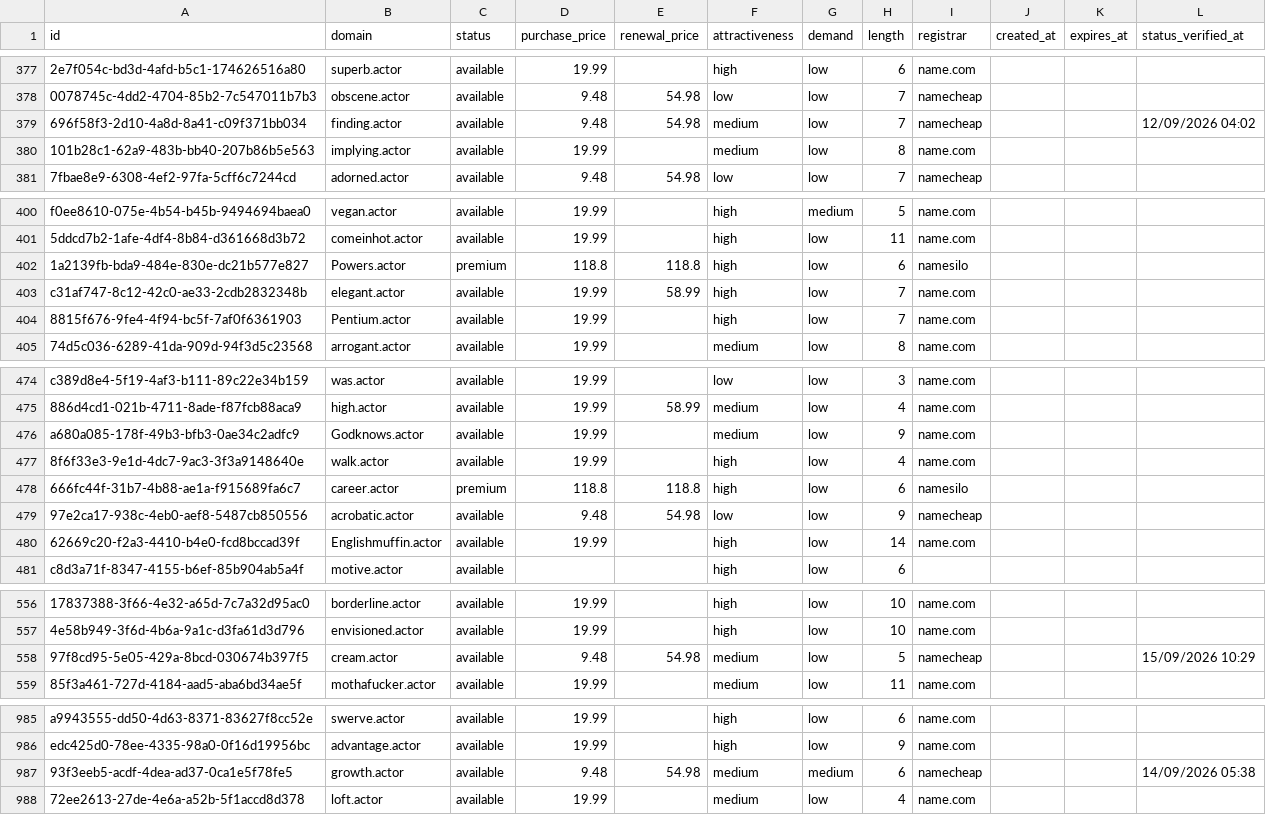
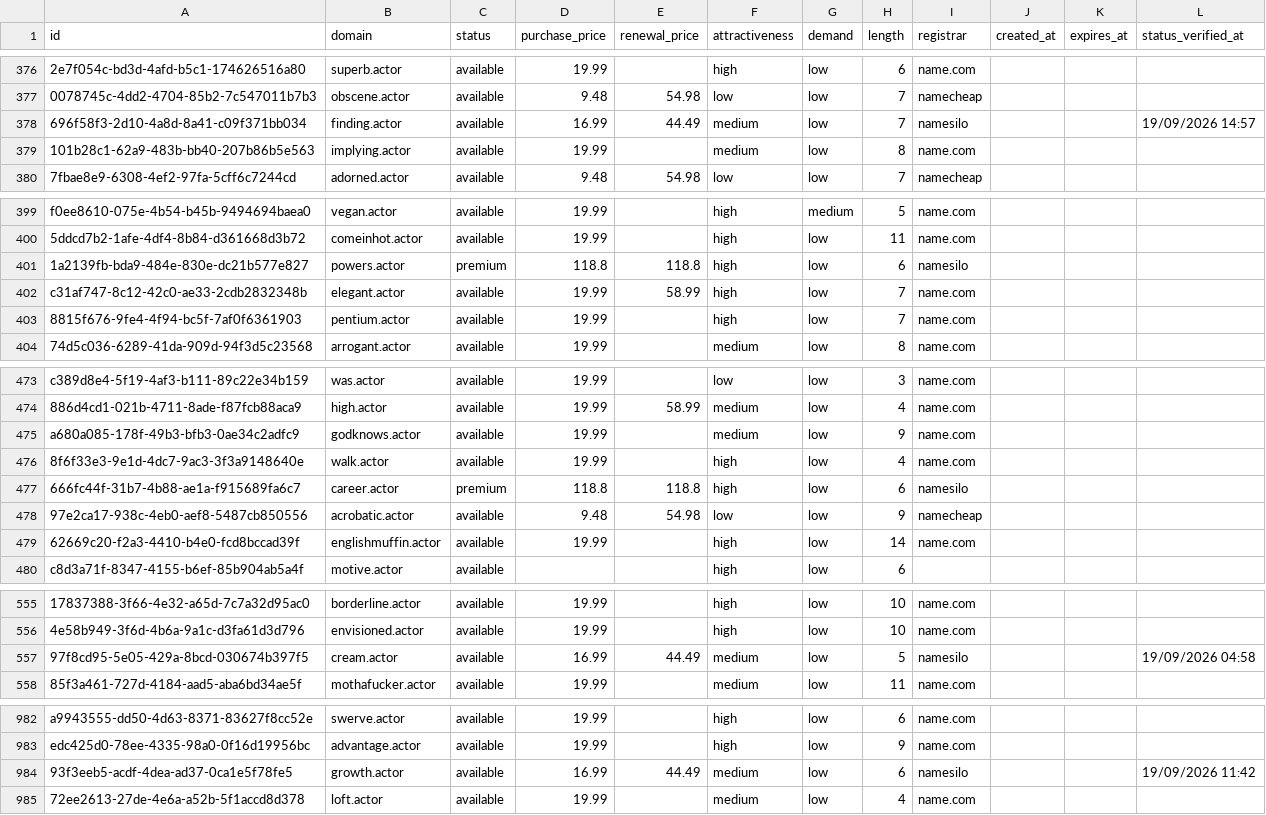
Before and after one commit to UniqueDomains/actor-oneword-domains, a CSV file: actor.csv, drawn as a sheet; only a part is shown, gaps mark what is left out; addresses are those after the commit; the diff covers the shown part only; the diff names each change by its address in the sheet, - before the commit and + after, or states it on an @@ line.

Commit message:
Domains update

```diff
--- a/actor.csv
+++ b/actor.csv
-D378 (purchase_price): 9.48
+D378 (purchase_price): 16.99
-E378 (renewal_price): 54.98
+E378 (renewal_price): 44.49
-I378 (registrar): namecheap
+I378 (registrar): namesilo
-L378 (status_verified_at): 12/09/2026 04:02
+L378 (status_verified_at): 19/09/2026 14:57
-B401 (domain): Powers.actor
+B401 (domain): powers.actor
-B403 (domain): Pentium.actor
+B403 (domain): pentium.actor
-B475 (domain): Godknows.actor
+B475 (domain): godknows.actor
-B479 (domain): Englishmuffin.actor
+B479 (domain): englishmuffin.actor
-D557 (purchase_price): 9.48
+D557 (purchase_price): 16.99
-E557 (renewal_price): 54.98
+E557 (renewal_price): 44.49
-I557 (registrar): namecheap
+I557 (registrar): namesilo
-L557 (status_verified_at): 15/09/2026 10:29
+L557 (status_verified_at): 19/09/2026 04:58
-D984 (purchase_price): 9.48
+D984 (purchase_price): 16.99
-E984 (renewal_price): 54.98
+E984 (renewal_price): 44.49
-G984 (demand): medium
+G984 (demand): low
-I984 (registrar): namecheap
+I984 (registrar): namesilo
-L984 (status_verified_at): 14/09/2026 05:38
+L984 (status_verified_at): 19/09/2026 11:42
```
Also changed, not shown: 3 added rows, 3 removed rows and 72 edited cells elsewhere in this file, 4 other files.
